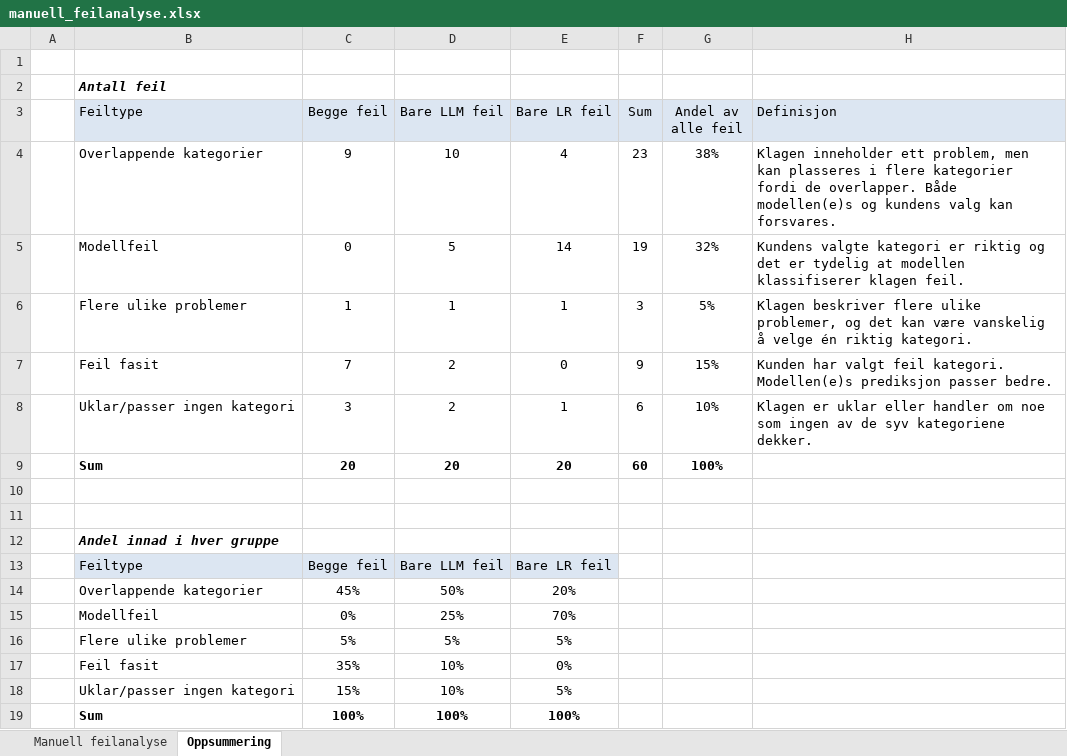
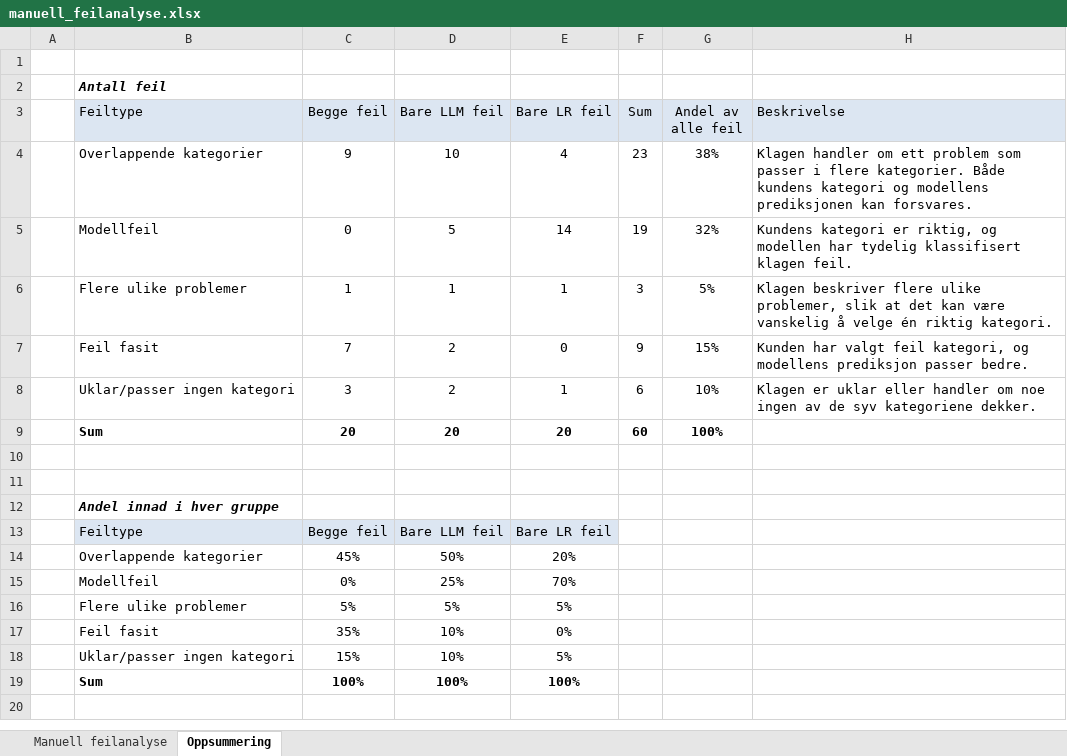
Before and after one commit to majaespeset-lgtm/Semesteroppgave-BBAN4040, an Excel workbook: manuell_feilanalyse.xlsx, sheet Oppsummering, drawn as a sheet; values as stored, in another font and other column widths than the file's, no borders; charts and pictures not drawn; the diff names each change by its address in the sheet, - before the commit and + after, or states it on an @@ line.

```diff
--- a/manuell_feilanalyse.xlsx (sheet Oppsummering)
+++ b/manuell_feilanalyse.xlsx (sheet Oppsummering)
-H3: Definisjon
+H3: Beskrivelse
-H4 (Beskrivelse): Klagen inneholder ett problem, men kan plasseres i flere kategorier fordi de overlapper. Både modellen(e)s og kundens valg kan forsvares.
+H4 (Beskrivelse): Klagen handler om ett problem som passer i flere kategorier. Både kundens kategori og modellens prediksjonen kan forsvares.
-H5 (Beskrivelse): Kundens valgte kategori er riktig og det er tydelig at modellen klassifiserer klagen feil.
+H5 (Beskrivelse): Kundens kategori er riktig, og modellen har tydelig klassifisert klagen feil.
-H6 (Beskrivelse): …ulike problemer, og det kan…
+H6 (Beskrivelse): …ulike problemer, slik at det kan…
-H7 (Beskrivelse): …valgt feil kategori. Modellen(e)s prediksjon passer…
+H7 (Beskrivelse): …valgt feil kategori, og modellens prediksjon passer…
-H8 (Beskrivelse): …om noe som ingen av…
+H8 (Beskrivelse): …om noe ingen av…
```
Also changed, not shown: 2 other files.
